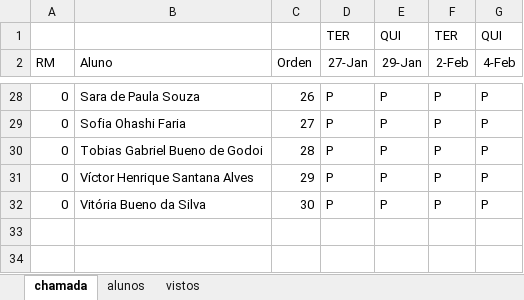
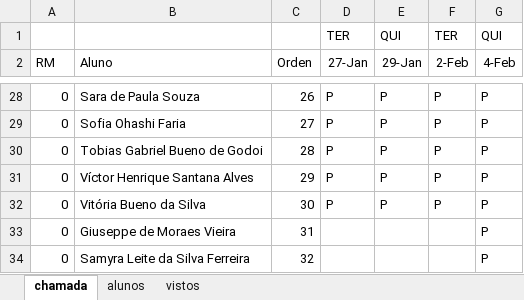
Before and after one commit to wellifabio/senai2026, an Excel workbook: ds/turmas/1DES_A/frequencia-2-A.xlsx, sheet chamada, drawn as a sheet; only a part is shown, gaps mark what is left out; values as stored, in another font and other column widths than the file's, no borders; conditional formats not drawn; the diff names each change by its address in the sheet, - before the commit and + after, or states it on an @@ line.

Commit message:
chamada

```diff
--- a/ds/turmas/1DES_A/frequencia-2-A.xlsx (sheet chamada)
+++ b/ds/turmas/1DES_A/frequencia-2-A.xlsx (sheet chamada)
+row 33: 0 | Giuseppe de Moraes Vieira | 31 |  |  |  | P
+row 34: 0 | Samyra Leite da Silva Ferreira | 32 |  |  |  | P
```
Also changed, not shown: sheet alunos, 1 other file.
